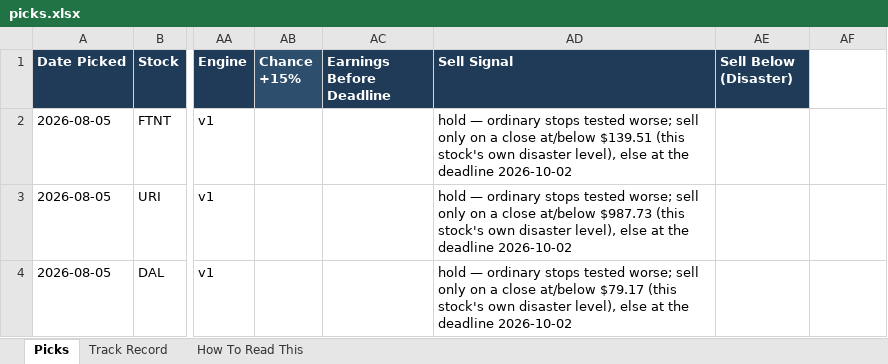
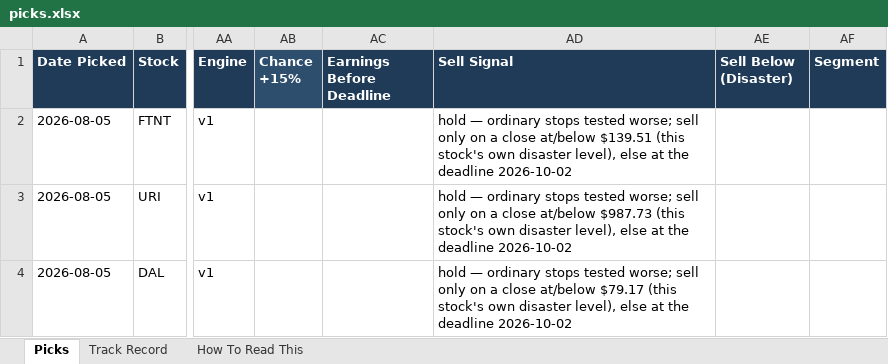
Before and after one commit to davidmking7-wq/WeWillSee, an Excel workbook: picks.xlsx, sheet Picks, drawn as a sheet; only a part is shown, gaps mark what is left out; values as stored, in another font and other column widths than the file's, no borders; the diff names each change by its address in the sheet, - before the commit and + after, or states it on an @@ line.

```diff
--- a/picks.xlsx (sheet Picks)
+++ b/picks.xlsx (sheet Picks)
-AF1: (empty)
+AF1: Segment
-AF1 fill: none
+AF1 fill: #1F3B57
```
Also changed, not shown: 12 other files.
